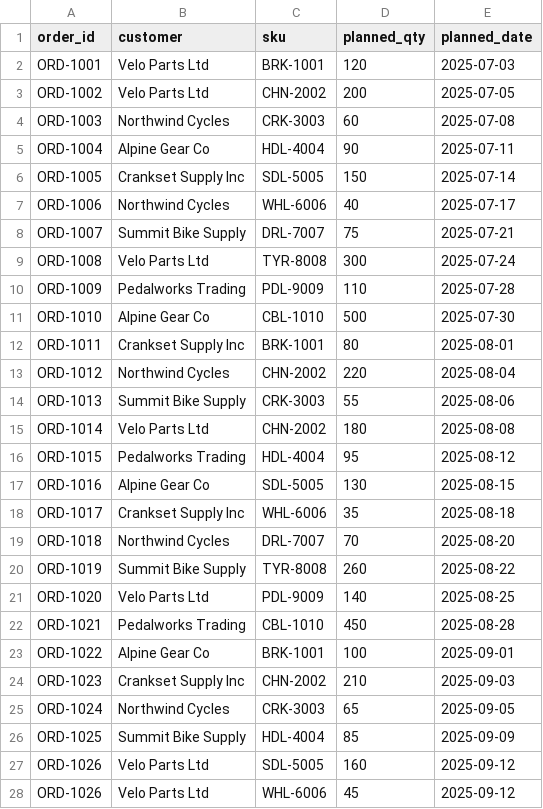
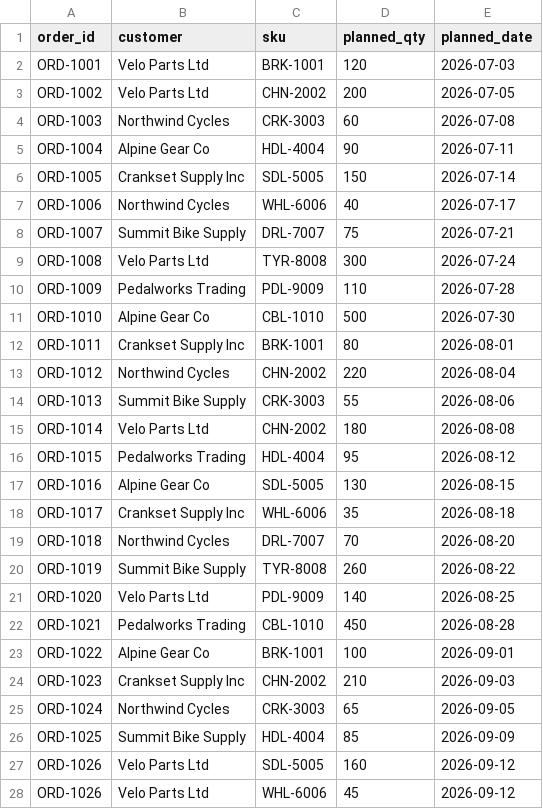
Before and after one commit to PawelBurdon/order-reconciler-agent, a CSV file: sample_data/planned_orders.csv, drawn as a sheet; only a part is shown; the diff covers the shown part only.

```diff
--- a/sample_data/planned_orders.csv
+++ b/sample_data/planned_orders.csv
@@ -1,28 +1,28 @@
 order_id,customer,sku,planned_qty,planned_date
-ORD-1001,Velo Parts Ltd,BRK-1001,120,2025-07-03
-ORD-1002,Velo Parts Ltd,CHN-2002,200,2025-07-05
-ORD-1003,Northwind Cycles,CRK-3003,60,2025-07-08
-ORD-1004,Alpine Gear Co,HDL-4004,90,2025-07-11
-ORD-1005,Crankset Supply Inc,SDL-5005,150,2025-07-14
-ORD-1006,Northwind Cycles,WHL-6006,40,2025-07-17
-ORD-1007,Summit Bike Supply,DRL-7007,75,2025-07-21
-ORD-1008,Velo Parts Ltd,TYR-8008,300,2025-07-24
-ORD-1009,Pedalworks Trading,PDL-9009,110,2025-07-28
-ORD-1010,Alpine Gear Co,CBL-1010,500,2025-07-30
-ORD-1011,Crankset Supply Inc,BRK-1001,80,2025-08-01
-ORD-1012,Northwind Cycles,CHN-2002,220,2025-08-04
-ORD-1013,Summit Bike Supply,CRK-3003,55,2025-08-06
-ORD-1014,Velo Parts Ltd,CHN-2002,180,2025-08-08
-ORD-1015,Pedalworks Trading,HDL-4004,95,2025-08-12
-ORD-1016,Alpine Gear Co,SDL-5005,130,2025-08-15
-ORD-1017,Crankset Supply Inc,WHL-6006,35,2025-08-18
-ORD-1018,Northwind Cycles,DRL-7007,70,2025-08-20
-ORD-1019,Summit Bike Supply,TYR-8008,260,2025-08-22
-ORD-1020,Velo Parts Ltd,PDL-9009,140,2025-08-25
-ORD-1021,Pedalworks Trading,CBL-1010,450,2025-08-28
-ORD-1022,Alpine Gear Co,BRK-1001,100,2025-09-01
-ORD-1023,Crankset Supply Inc,CHN-2002,210,2025-09-03
-ORD-1024,Northwind Cycles,CRK-3003,65,2025-09-05
-ORD-1025,Summit Bike Supply,HDL-4004,85,2025-09-09
-ORD-1026,Velo Parts Ltd,SDL-5005,160,2025-09-12
-ORD-1026,Velo Parts Ltd,WHL-6006,45,2025-09-12
+ORD-1001,Velo Parts Ltd,BRK-1001,120,2026-07-03
+ORD-1002,Velo Parts Ltd,CHN-2002,200,2026-07-05
+ORD-1003,Northwind Cycles,CRK-3003,60,2026-07-08
+ORD-1004,Alpine Gear Co,HDL-4004,90,2026-07-11
+ORD-1005,Crankset Supply Inc,SDL-5005,150,2026-07-14
+ORD-1006,Northwind Cycles,WHL-6006,40,2026-07-17
+ORD-1007,Summit Bike Supply,DRL-7007,75,2026-07-21
+ORD-1008,Velo Parts Ltd,TYR-8008,300,2026-07-24
+ORD-1009,Pedalworks Trading,PDL-9009,110,2026-07-28
+ORD-1010,Alpine Gear Co,CBL-1010,500,2026-07-30
+ORD-1011,Crankset Supply Inc,BRK-1001,80,2026-08-01
+ORD-1012,Northwind Cycles,CHN-2002,220,2026-08-04
+ORD-1013,Summit Bike Supply,CRK-3003,55,2026-08-06
+ORD-1014,Velo Parts Ltd,CHN-2002,180,2026-08-08
+ORD-1015,Pedalworks Trading,HDL-4004,95,2026-08-12
+ORD-1016,Alpine Gear Co,SDL-5005,130,2026-08-15
+ORD-1017,Crankset Supply Inc,WHL-6006,35,2026-08-18
+ORD-1018,Northwind Cycles,DRL-7007,70,2026-08-20
+ORD-1019,Summit Bike Supply,TYR-8008,260,2026-08-22
+ORD-1020,Velo Parts Ltd,PDL-9009,140,2026-08-25
+ORD-1021,Pedalworks Trading,CBL-1010,450,2026-08-28
+ORD-1022,Alpine Gear Co,BRK-1001,100,2026-09-01
+ORD-1023,Crankset Supply Inc,CHN-2002,210,2026-09-03
+ORD-1024,Northwind Cycles,CRK-3003,65,2026-09-05
+ORD-1025,Summit Bike Supply,HDL-4004,85,2026-09-09
+ORD-1026,Velo Parts Ltd,SDL-5005,160,2026-09-12
+ORD-1026,Velo Parts Ltd,WHL-6006,45,2026-09-12
```
Also changed, not shown: 3 edited cells elsewhere in this file, sample_data/actual_orders.csv, 3 other files.
